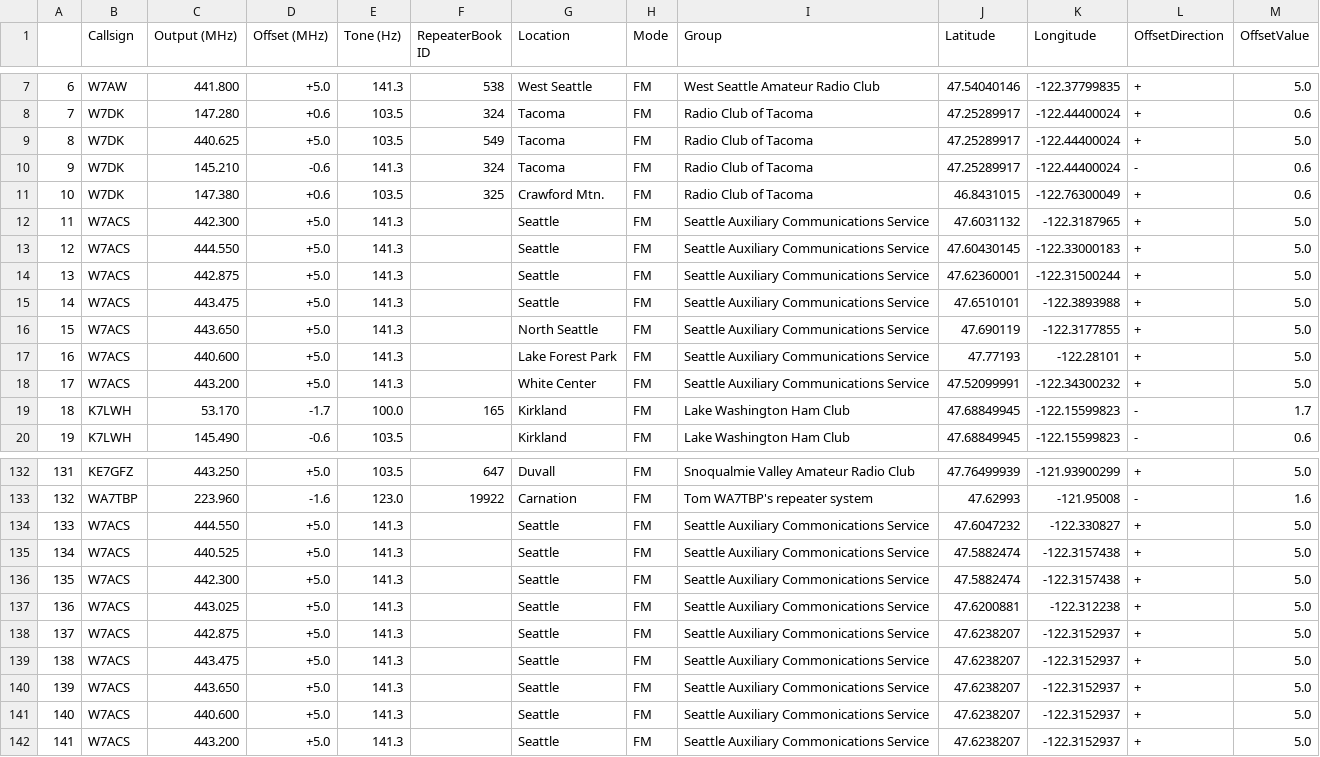
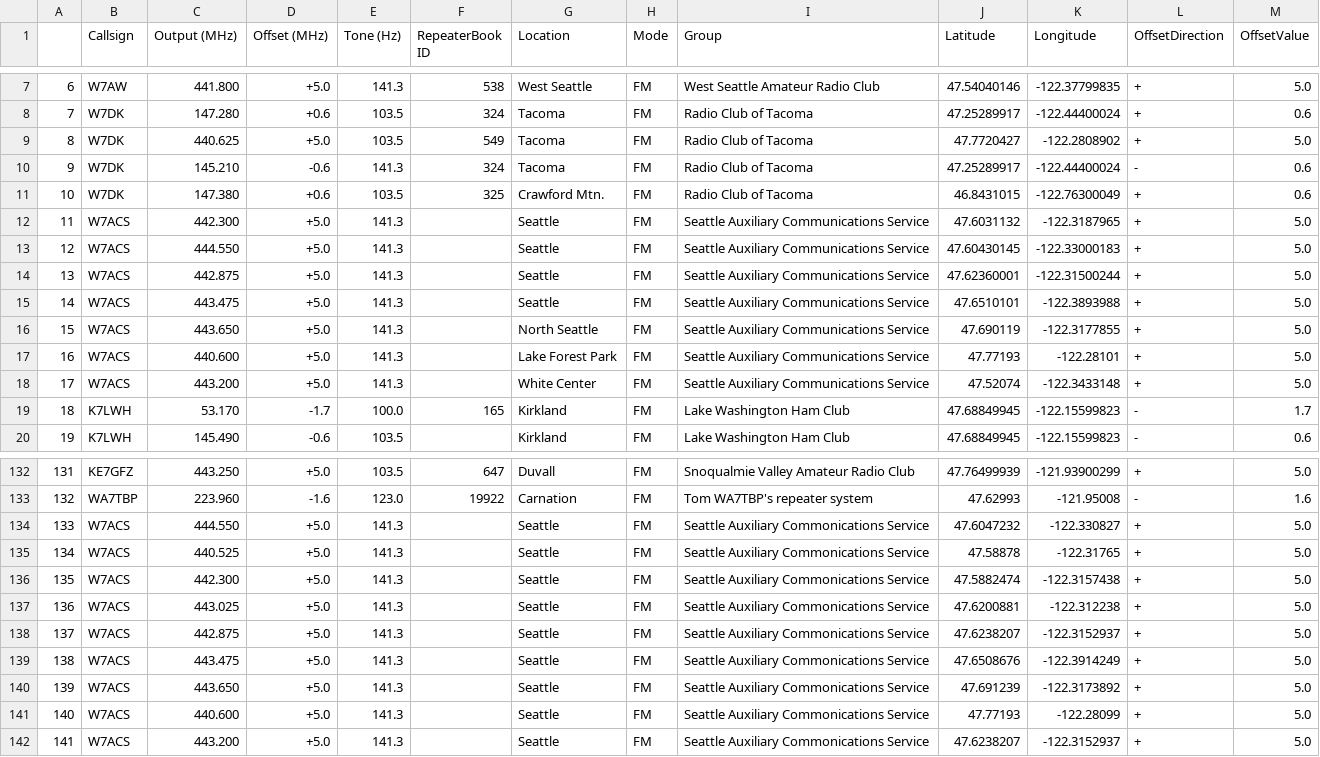
Before and after one commit to QCaudron/repeater_roundabout, a CSV file: assets/programming_files/all_rr_frequencies.csv, drawn as a sheet; only a part is shown, gaps mark what is left out.

Commit message:
Fix W7ACS locations

```diff
--- a/assets/programming_files/all_rr_frequencies.csv
+++ b/assets/programming_files/all_rr_frequencies.csv
@@ -8,3 +8,3 @@
 7,W7DK,147.280,+0.6,103.5,324,Tacoma,FM,Radio Club of Tacoma,47.25289917,-122.44400024,+,0.6
-8,W7DK,440.625,+5.0,103.5,549,Tacoma,FM,Radio Club of Tacoma,47.25289917,-122.44400024,+,5.0
+8,W7DK,440.625,+5.0,103.5,549,Tacoma,FM,Radio Club of Tacoma,47.7720427,-122.2808902,+,5.0
 9,W7DK,145.210,-0.6,141.3,324,Tacoma,FM,Radio Club of Tacoma,47.25289917,-122.44400024,-,0.6
@@ -17,3 +17,3 @@
 16,W7ACS,440.600,+5.0,141.3,,Lake Forest Park,FM,Seattle Auxiliary Communications Service,47.77193,-122.28101,+,5.0
-17,W7ACS,443.200,+5.0,141.3,,White Center,FM,Seattle Auxiliary Communications Service,47.52099991,-122.34300232,+,5.0
+17,W7ACS,443.200,+5.0,141.3,,White Center,FM,Seattle Auxiliary Communications Service,47.52074,-122.3433148,+,5.0
 18,K7LWH,53.170,-1.7,100.0,165,Kirkland,FM,Lake Washington Ham Club,47.68849945,-122.15599823,-,1.7
@@ -134,3 +134,3 @@
 133,W7ACS,444.550,+5.0,141.3,,Seattle,FM,Seattle Auxiliary Commonications Service,47.6047232,-122.330827,+,5.0
-134,W7ACS,440.525,+5.0,141.3,,Seattle,FM,Seattle Auxiliary Commonications Service,47.5882474,-122.3157438,+,5.0
+134,W7ACS,440.525,+5.0,141.3,,Seattle,FM,Seattle Auxiliary Commonications Service,47.58878,-122.31765,+,5.0
 135,W7ACS,442.300,+5.0,141.3,,Seattle,FM,Seattle Auxiliary Commonications Service,47.5882474,-122.3157438,+,5.0
@@ -138,5 +138,5 @@
 137,W7ACS,442.875,+5.0,141.3,,Seattle,FM,Seattle Auxiliary Commonications Service,47.6238207,-122.3152937,+,5.0
-138,W7ACS,443.475,+5.0,141.3,,Seattle,FM,Seattle Auxiliary Commonications Service,47.6238207,-122.3152937,+,5.0
-139,W7ACS,443.650,+5.0,141.3,,Seattle,FM,Seattle Auxiliary Commonications Service,47.6238207,-122.3152937,+,5.0
-140,W7ACS,440.600,+5.0,141.3,,Seattle,FM,Seattle Auxiliary Commonications Service,47.6238207,-122.3152937,+,5.0
+138,W7ACS,443.475,+5.0,141.3,,Seattle,FM,Seattle Auxiliary Commonications Service,47.6508676,-122.3914249,+,5.0
+139,W7ACS,443.650,+5.0,141.3,,Seattle,FM,Seattle Auxiliary Commonications Service,47.691239,-122.3173892,+,5.0
+140,W7ACS,440.600,+5.0,141.3,,Seattle,FM,Seattle Auxiliary Commonications Service,47.77193,-122.28099,+,5.0
 141,W7ACS,443.200,+5.0,141.3,,Seattle,FM,Seattle Auxiliary Commonications Service,47.6238207,-122.3152937,+,5.0
```
Also changed, not shown: 4 other files.
